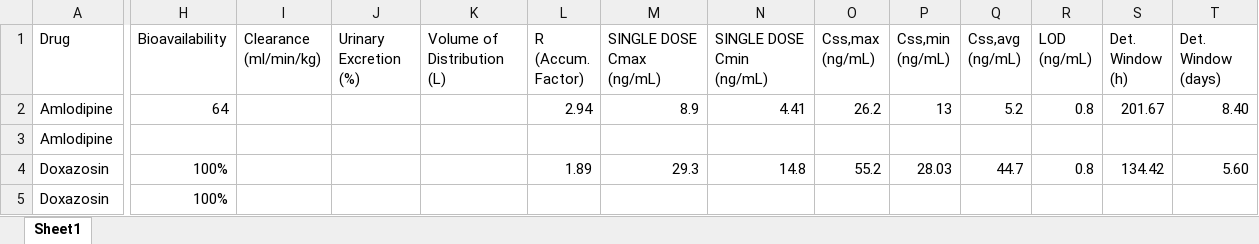
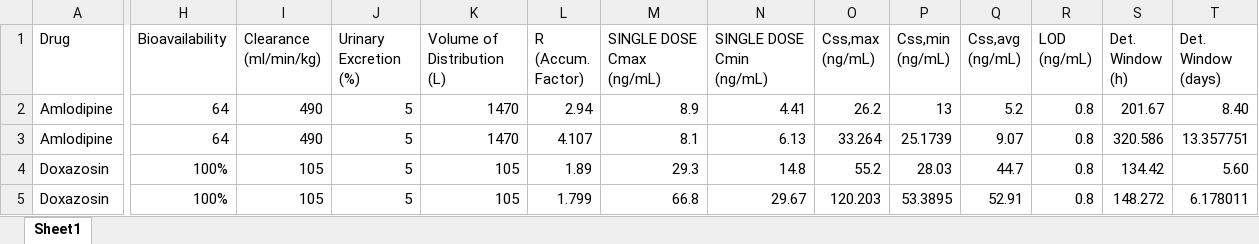
Before and after one commit to 4mmar98/CardioKinetics-App, an Excel workbook: top_20_antihypertensive.xlsx, sheet Sheet1, drawn as a sheet; only a part is shown, gaps mark what is left out; values as stored, in another font and other column widths than the file's, no cell formats; the diff covers the shown part only; the diff names each change by its address in the sheet, - before the commit and + after, or states it on an @@ line.

Commit message:
Add files via upload

```diff
--- a/top_20_antihypertensive.xlsx (sheet Sheet1)
+++ b/top_20_antihypertensive.xlsx (sheet Sheet1)
-I2:I3 (Clearance (ml/min/kg)): (empty)
+I2:I3 (Clearance (ml/min/kg)): 490
-J2:J5 (Urinary Excretion (%)): (empty)
+J2:J5 (Urinary Excretion (%)): 5
-K2:K3 (Volume of Distribution (L)): (empty)
+K2:K3 (Volume of Distribution (L)): 1470
-H3 (Bioavailability): (empty)
+H3 (Bioavailability): 64
-L3 (R (Accum. Factor)): (empty)
+L3 (R (Accum. Factor)): 4.107
-M3 (SINGLE DOSE Cmax (ng/mL)): (empty)
+M3 (SINGLE DOSE Cmax (ng/mL)): 8.1
-N3 (SINGLE DOSE Cmin (ng/mL)): (empty)
+N3 (SINGLE DOSE Cmin (ng/mL)): 6.13
-O3 (Css,max (ng/mL)): (empty)
+O3 (Css,max (ng/mL)): 33.264
-P3 (Css,min (ng/mL)): (empty)
+P3 (Css,min (ng/mL)): 25.1739
-Q3 (Css,avg (ng/mL)): (empty)
+Q3 (Css,avg (ng/mL)): 9.07
-R3 (LOD (ng/mL)): (empty)
+R3 (LOD (ng/mL)): 0.8
-S3 (Det. Window (h)): (empty)
+S3 (Det. Window (h)): 320.586
-T3 (Det. Window (days)): (empty)
+T3 (Det. Window (days)): 13.357751
-I4:I5 (Clearance (ml/min/kg)): (empty)
+I4:I5 (Clearance (ml/min/kg)): 105
-K4:K5 (Volume of Distribution (L)): (empty)
+K4:K5 (Volume of Distribution (L)): 105
-L5 (R (Accum. Factor)): (empty)
+L5 (R (Accum. Factor)): 1.799
-M5 (SINGLE DOSE Cmax (ng/mL)): (empty)
+M5 (SINGLE DOSE Cmax (ng/mL)): 66.8
-N5 (SINGLE DOSE Cmin (ng/mL)): (empty)
+N5 (SINGLE DOSE Cmin (ng/mL)): 29.67
-O5 (Css,max (ng/mL)): (empty)
+O5 (Css,max (ng/mL)): 120.203
-P5 (Css,min (ng/mL)): (empty)
+P5 (Css,min (ng/mL)): 53.3895
-Q5 (Css,avg (ng/mL)): (empty)
+Q5 (Css,avg (ng/mL)): 52.91
-R5 (LOD (ng/mL)): (empty)
+R5 (LOD (ng/mL)): 0.8
-S5 (Det. Window (h)): (empty)
+S5 (Det. Window (h)): 148.272
-T5 (Det. Window (days)): (empty)
+T5 (Det. Window (days)): 6.178011
```
Also changed, not shown: 3 added rows, 3 removed rows and 392 edited cells elsewhere in this sheet, cell formats, formulas that keep their value.
